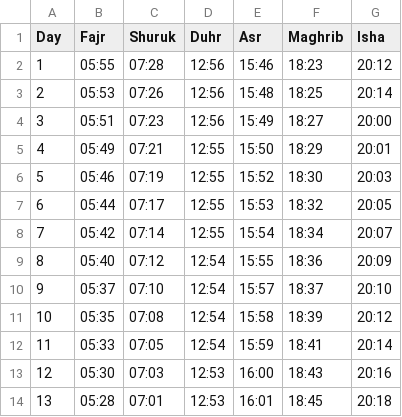
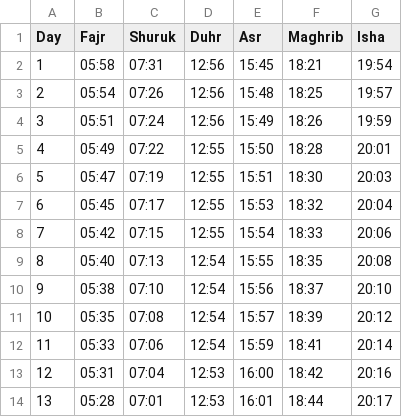
Before and after one commit to Toonstore/gebedstijden, a CSV file: moskee/moskee-el-oemma-den-haag/2026/03.csv, drawn as a sheet; only a part is shown; the diff covers the shown part only.

```diff
--- a/moskee/moskee-el-oemma-den-haag/2026/03.csv
+++ b/moskee/moskee-el-oemma-den-haag/2026/03.csv
@@ -1,14 +1,14 @@
 Day,Fajr,Shuruk,Duhr,Asr,Maghrib,Isha
-1,05:55,07:28,12:56,15:46,18:23,20:12
-2,05:53,07:26,12:56,15:48,18:25,20:14
-3,05:51,07:23,12:56,15:49,18:27,20:00
-4,05:49,07:21,12:55,15:50,18:29,20:01
-5,05:46,07:19,12:55,15:52,18:30,20:03
-6,05:44,07:17,12:55,15:53,18:32,20:05
-7,05:42,07:14,12:55,15:54,18:34,20:07
-8,05:40,07:12,12:54,15:55,18:36,20:09
-9,05:37,07:10,12:54,15:57,18:37,20:10
-10,05:35,07:08,12:54,15:58,18:39,20:12
-11,05:33,07:05,12:54,15:59,18:41,20:14
-12,05:30,07:03,12:53,16:00,18:43,20:16
-13,05:28,07:01,12:53,16:01,18:45,20:18
+1,05:58,07:31,12:56,15:45,18:21,19:54
+2,05:54,07:26,12:56,15:48,18:25,19:57
+3,05:51,07:24,12:56,15:49,18:26,19:59
+4,05:49,07:22,12:55,15:50,18:28,20:01
+5,05:47,07:19,12:55,15:51,18:30,20:03
+6,05:45,07:17,12:55,15:53,18:32,20:04
+7,05:42,07:15,12:55,15:54,18:33,20:06
+8,05:40,07:13,12:54,15:55,18:35,20:08
+9,05:38,07:10,12:54,15:56,18:37,20:10
+10,05:35,07:08,12:54,15:57,18:39,20:12
+11,05:33,07:06,12:54,15:59,18:41,20:14
+12,05:31,07:04,12:53,16:00,18:42,20:16
+13,05:28,07:01,12:53,16:01,18:44,20:17
```
Also changed, not shown: 45 edited cells elsewhere in this file, moskee/moskee-el-oemma-den-haag/2026/01.csv, moskee/moskee-el-oemma-den-haag/2026/05.csv, 9 other files.
